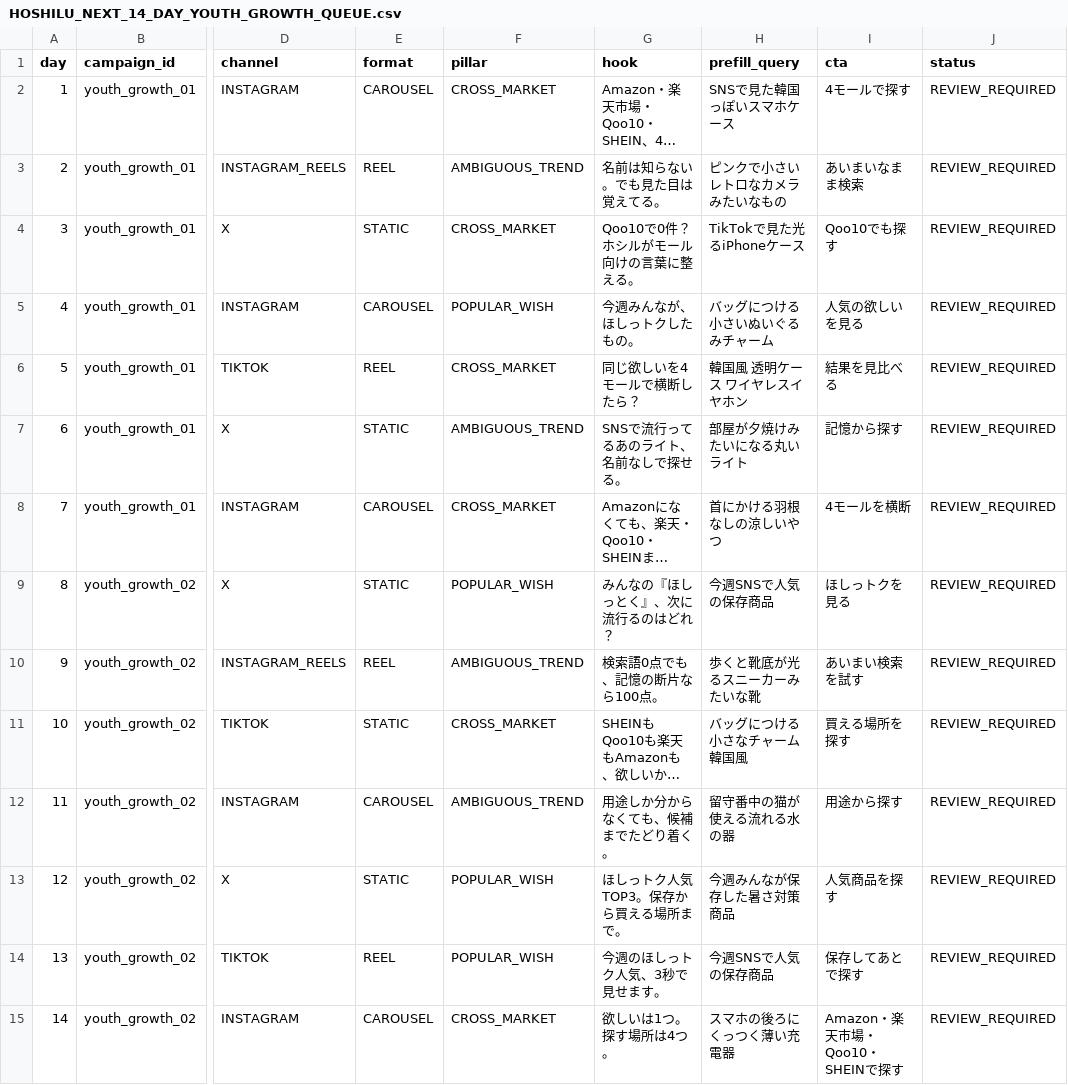
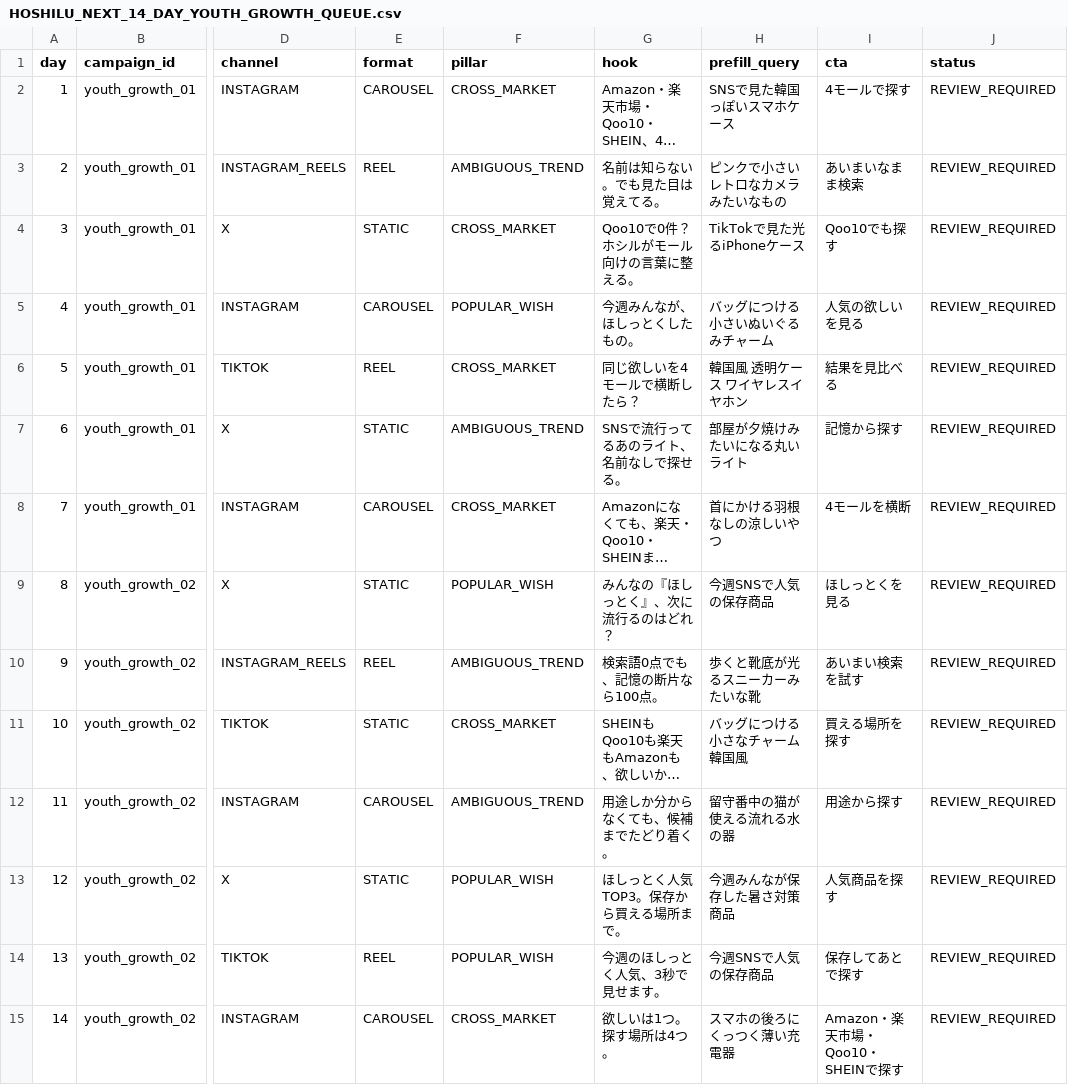
Before and after one commit to t-ooku/P-GATE, a CSV file: marketing/social/HOSHILU_NEXT_14_DAY_YOUTH_GROWTH_QUEUE.csv, drawn as a sheet; only a part is shown, gaps mark what is left out; long unchanged cells end in …; the diff names each change by its address in the sheet, - before the commit and + after, or states it on an @@ line.

```diff
--- a/marketing/social/HOSHILU_NEXT_14_DAY_YOUTH_GROWTH_QUEUE.csv
+++ b/marketing/social/HOSHILU_NEXT_14_DAY_YOUTH_GROWTH_QUEUE.csv
-G5 (hook): 今週みんなが、ほしっトクしたもの。
+G5 (hook): 今週みんなが、ほしっとくしたもの。
-I9 (cta): ほしっトクを見る
+I9 (cta): ほしっとくを見る
-G13 (hook): ほしっトク人気TOP3。保存から買える場所まで。
+G13 (hook): ほしっとく人気TOP3。保存から買える場所まで。
-G14 (hook): 今週のほしっトク人気、3秒で見せます。
+G14 (hook): 今週のほしっとく人気、3秒で見せます。
```
Also changed, not shown: marketing/social/HOSHILU_14_DAY_EXECUTION_QUEUE.csv, marketing/social/HOSHILU_FEATURE_LAUNCH_QUEUE_2026-08.csv, 46 other files.
